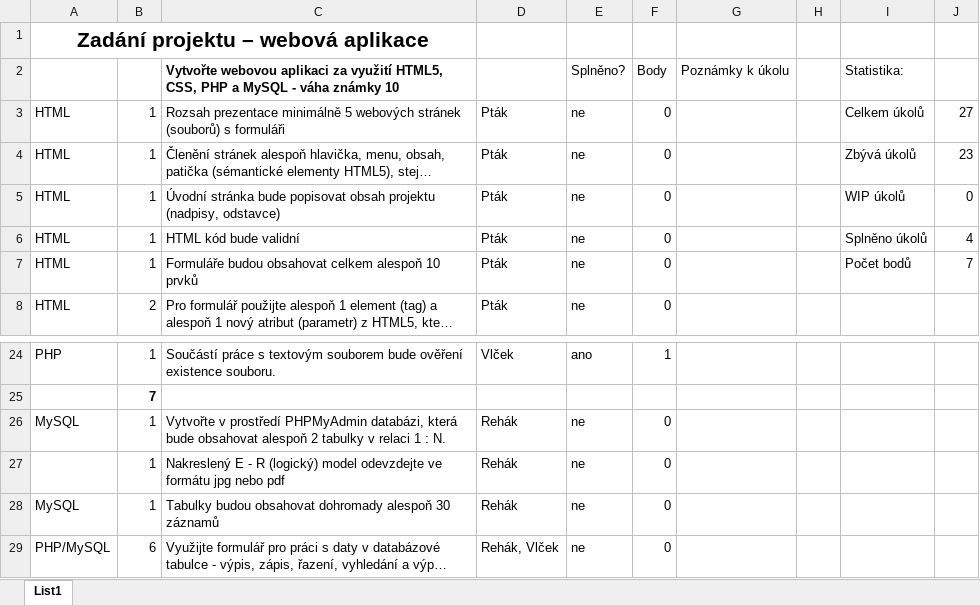
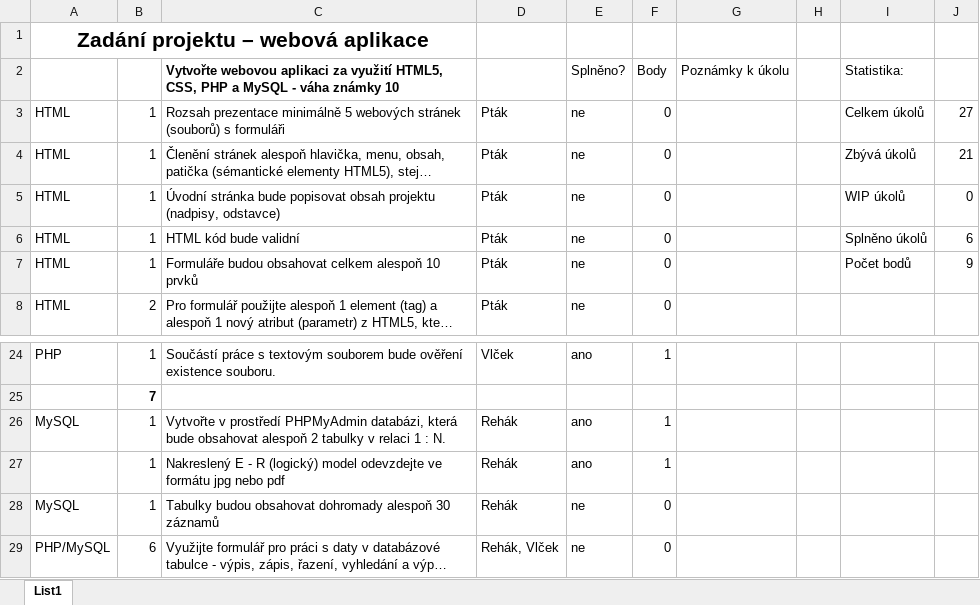
Before and after one commit to Web-Projekty/cinedb, an Excel workbook: Zadání.xlsx, sheet List1, drawn as a sheet; only a part is shown, gaps mark what is left out; long unchanged cells end in …; values as stored, in another font and other column widths than the file's, no borders; charts and pictures and conditional formats not drawn; the diff names each change by its address in the sheet, - before the commit and + after, or states it on an @@ line.

Commit message:
update výpisu a zadání

```diff
--- a/Zadání.xlsx (sheet List1)
+++ b/Zadání.xlsx (sheet List1)
-J4: 23
+J4: 21
-J6: 4
+J6: 6
-J7: 7
+J7: 9
-E26:E27: ne
+E26:E27: ano
-F26:F27: 0
+F26:F27: 1
```
Also changed, not shown: charts or pictures, 1 other file.
